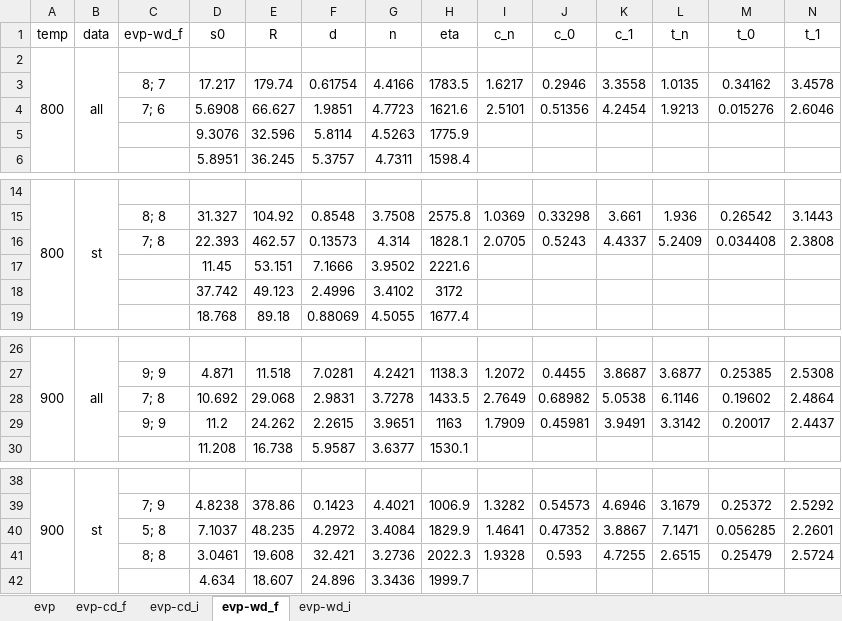
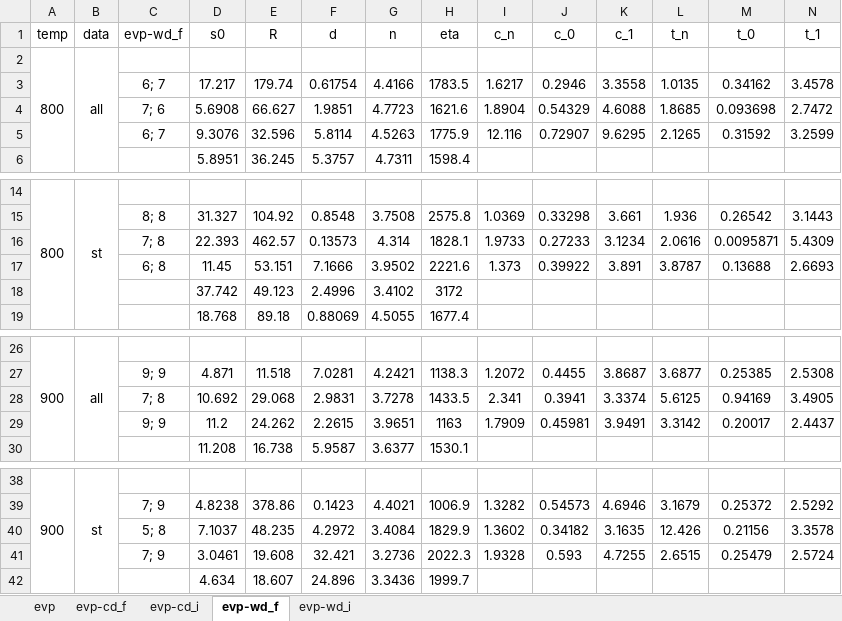
Before and after one commit to ACME-MG/moga_neml, an Excel workbook: scripts/__other__/__sem__.xlsx, sheet evp-wd_f, drawn as a sheet; only a part is shown, gaps mark what is left out; values as stored, in another font and other column widths than the file's, no borders; removed rows and columns are numbered as before the commit, all else as after; the diff names each change by its address in the sheet, - before the commit and + after, or states it on an @@ line.

```diff
--- a/scripts/__other__/__sem__.xlsx (sheet evp-wd_f)
+++ b/scripts/__other__/__sem__.xlsx (sheet evp-wd_f)
-C3 (evp-wd_f): 8; 7
+C3 (evp-wd_f): 6; 7
-I4 (c_n): 2.5101
+I4 (c_n): 1.8904
-J4 (c_0): 0.51356
+J4 (c_0): 0.54329
-K4 (c_1): 4.2454
+K4 (c_1): 4.6088
-L4 (t_n): 1.9213
+L4 (t_n): 1.8685
-M4 (t_0): 0.015276
+M4 (t_0): 0.093698
-N4 (t_1): 2.6046
+N4 (t_1): 2.7472
-row 5:  |  |  | 9.3076 | 32.596 | 5.8114 | 4.5263 | 1775.9
+row 5:  |  | 6; 7 | 9.3076 | 32.596 | 5.8114 | 4.5263 | 1775.9 | 12.116 | 0.72907 | 9.6295 | 2.1265 | 0.31592 | 3.2599
-I16 (c_n): 2.0705
+I16 (c_n): 1.9733
-J16 (c_0): 0.5243
+J16 (c_0): 0.27233
-K16 (c_1): 4.4337
+K16 (c_1): 3.1234
-L16 (t_n): 5.2409
+L16 (t_n): 2.0616
-M16 (t_0): 0.034408
+M16 (t_0): 0.0095871
-N16 (t_1): 2.3808
+N16 (t_1): 5.4309
-row 17:  |  |  | 11.45 | 53.151 | 7.1666 | 3.9502 | 2221.6
+row 17:  |  | 6; 8 | 11.45 | 53.151 | 7.1666 | 3.9502 | 2221.6 | 1.373 | 0.39922 | 3.891 | 3.8787 | 0.13688 | 2.6693
-I28 (c_n): 2.7649
+I28 (c_n): 2.341
-J28 (c_0): 0.68982
+J28 (c_0): 0.3941
-K28 (c_1): 5.0538
+K28 (c_1): 3.3374
-L28 (t_n): 6.1146
+L28 (t_n): 5.6125
-M28 (t_0): 0.19602
+M28 (t_0): 0.94169
-N28 (t_1): 2.4864
+N28 (t_1): 3.4905
-I40 (c_n): 1.4641
+I40 (c_n): 1.3602
-J40 (c_0): 0.47352
+J40 (c_0): 0.34182
-K40 (c_1): 3.8867
+K40 (c_1): 3.1635
-L40 (t_n): 7.1471
+L40 (t_n): 12.426
-M40 (t_0): 0.056285
+M40 (t_0): 0.21156
-N40 (t_1): 2.2601
+N40 (t_1): 3.3578
-C41 (evp-wd_f): 8; 8
+C41 (evp-wd_f): 7; 9
```
Also changed, not shown: sheet evp-cd_f, 11 other files.
